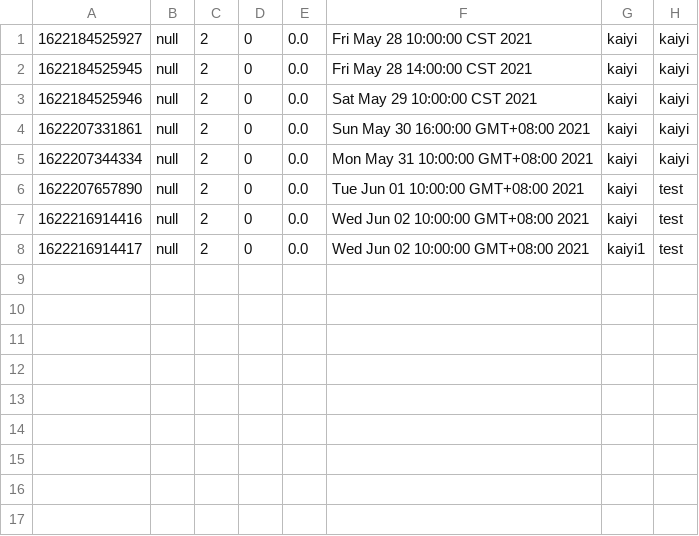
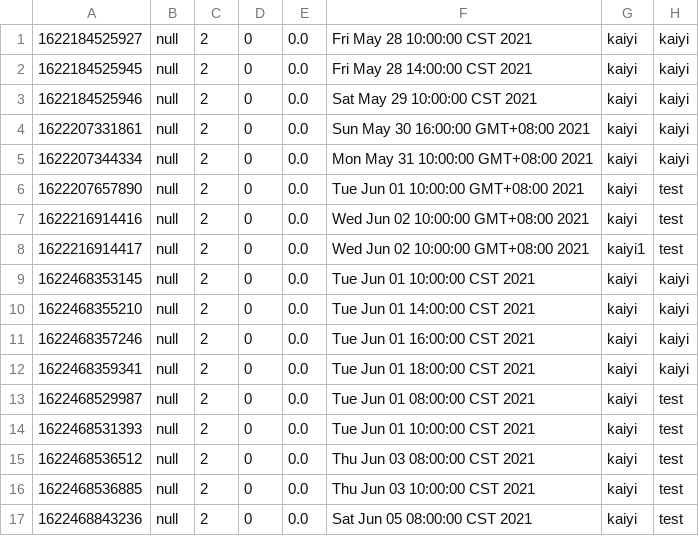
Before and after one commit to Gym-System/AgileDevelopment, a CSV file: src/Data/liveSession.csv, drawn as a sheet.

```diff
--- a/src/Data/liveSession.csv
+++ b/src/Data/liveSession.csv
@@ -8 +8,10 @@
 1622216914417,null,2,0,0.0,Wed Jun 02 10:00:00 GMT+08:00 2021,kaiyi1,test
+1622468353145,null,2,0,0.0,Tue Jun 01 10:00:00 CST 2021,kaiyi,kaiyi
+1622468355210,null,2,0,0.0,Tue Jun 01 14:00:00 CST 2021,kaiyi,kaiyi
+1622468357246,null,2,0,0.0,Tue Jun 01 16:00:00 CST 2021,kaiyi,kaiyi
+1622468359341,null,2,0,0.0,Tue Jun 01 18:00:00 CST 2021,kaiyi,kaiyi
+1622468529987,null,2,0,0.0,Tue Jun 01 08:00:00 CST 2021,kaiyi,test
+1622468531393,null,2,0,0.0,Tue Jun 01 10:00:00 CST 2021,kaiyi,test
+1622468536512,null,2,0,0.0,Thu Jun 03 08:00:00 CST 2021,kaiyi,test
+1622468536885,null,2,0,0.0,Thu Jun 03 10:00:00 CST 2021,kaiyi,test
+1622468843236,null,2,0,0.0,Sat Jun 05 08:00:00 CST 2021,kaiyi,test
```
Also changed, not shown: src/Data/recVideo.csv, src/Data/trainer.csv, 8 other files.
